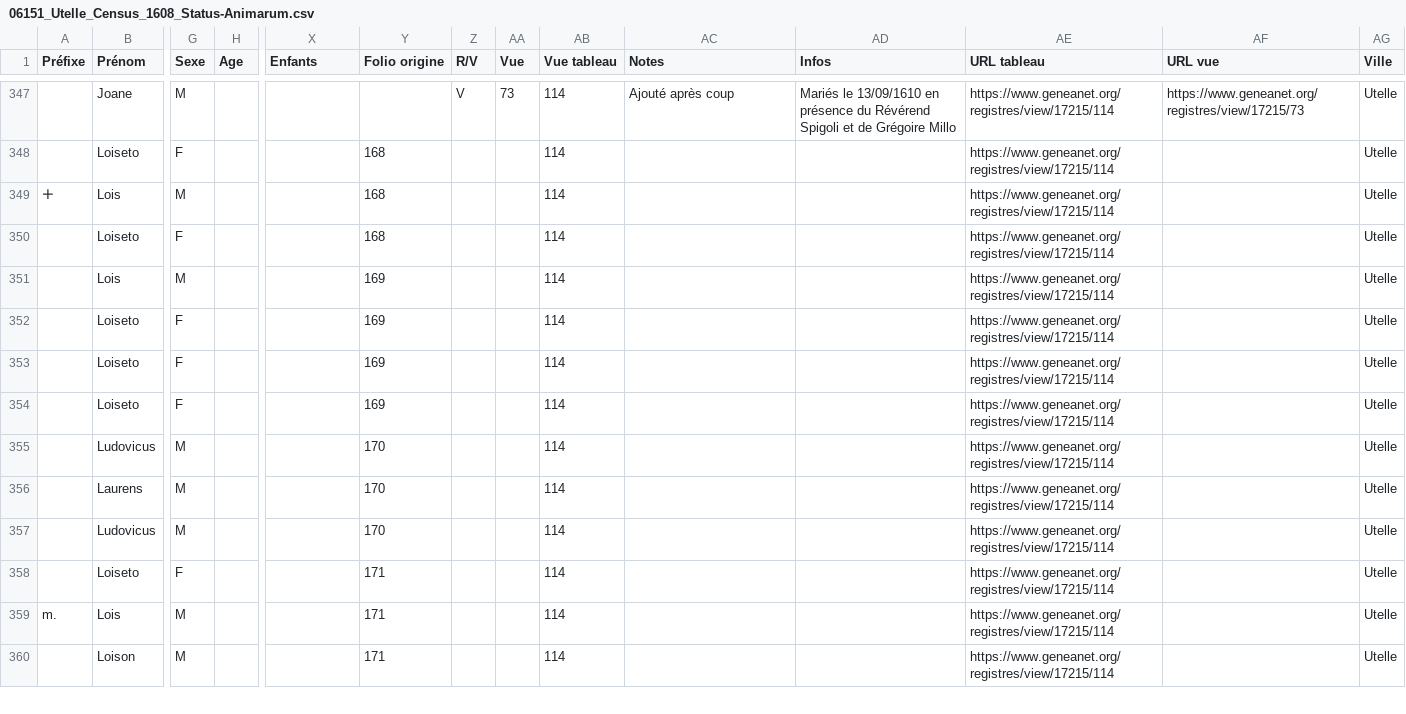
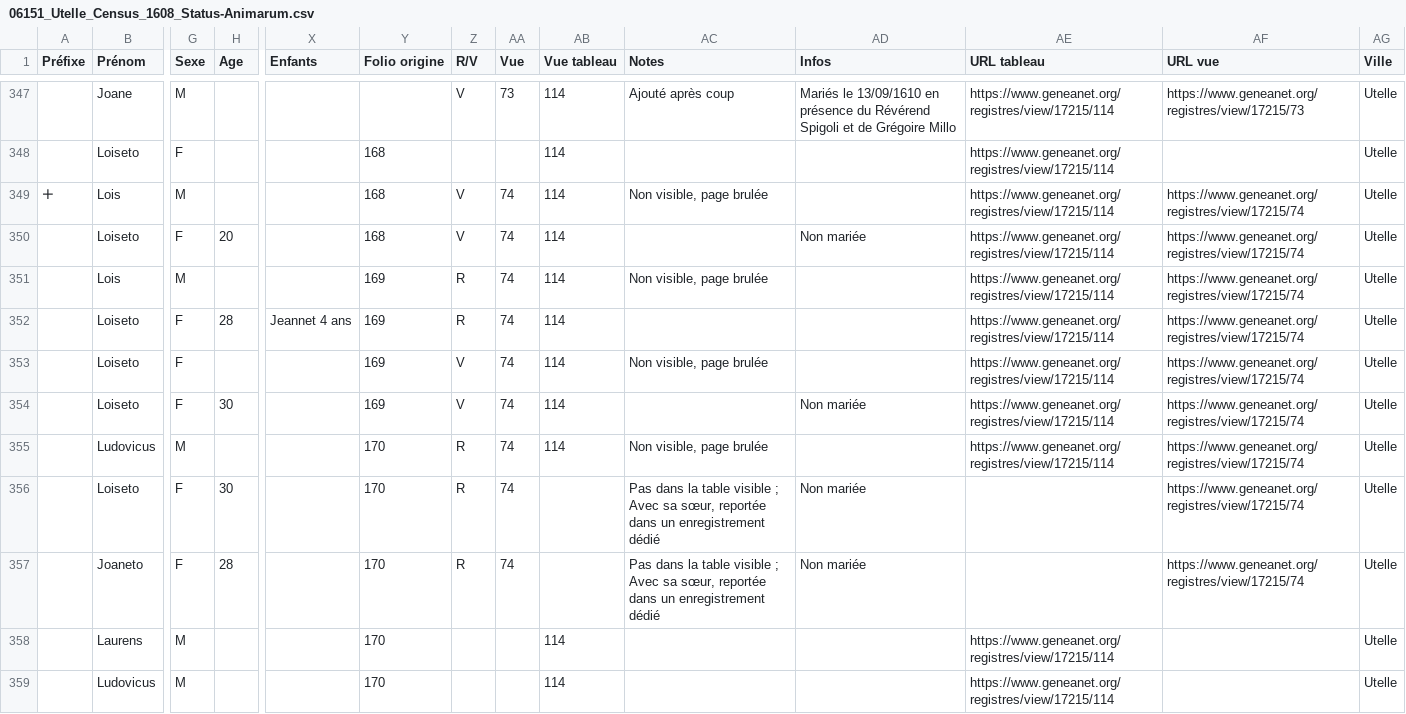
Before and after one commit to 06Games/Historical-Record-Indexes, a CSV file: France/06151_Utelle/06151_Utelle_Census_1608_Status-Animarum.csv, drawn as a sheet; only a part is shown, gaps mark what is left out; the shorter side is filled out with more unchanged rows; removed rows and columns are numbered as before the commit, all else as after; rows hold the shown columns only; the diff names each change by its address in the sheet, - before the commit and + after, or states it on an @@ line.

Commit message:
feat: Utelle Statut Animarum 1608 update

```diff
--- a/France/06151_Utelle/06151_Utelle_Census_1608_Status-Animarum.csv
+++ b/France/06151_Utelle/06151_Utelle_Census_1608_Status-Animarum.csv
-Z349:Z350 (R/V): (empty)
+Z349:Z350 (R/V): V
-AA349:AA353 (Vue): (empty)
+AA349:AA353 (Vue): 74
-AC349 (Notes): (empty)
+AC349 (Notes): Non visible, page brulée
-AF349:AF353 (URL vue): (empty)
+AF349:AF353 (URL vue): https://www.geneanet.org/registres/view/17215/74
-H350 (Age): (empty)
+H350 (Age): 20
-AD350 (Infos): (empty)
+AD350 (Infos): Non mariée
-Z351:Z352 (R/V): (empty)
+Z351:Z352 (R/V): R
-AC351 (Notes): (empty)
+AC351 (Notes): Non visible, page brulée
-H352 (Age): (empty)
+H352 (Age): 28
-X352 (Enfants): (empty)
+X352 (Enfants): Jeannet 4 ans
-Z353 (R/V): (empty)
+Z353 (R/V): V
-AC353 (Notes): (empty)
+AC353 (Notes): Non visible, page brulée
-row 354:  | Loiseto | F |  |  | 169 |  |  | 114 |  |  | https://www.geneanet.org/registres/view/17215/114 |  | Utelle
+row 354:  | Loiseto | F | 30 |  | 169 | V | 74 | 114 |  | Non mariée | https://www.geneanet.org/registres/view/17215/114 | https://www.geneanet.org/registres/view/17215/74 | Utelle
-Z355 (R/V): (empty)
+Z355 (R/V): R
-AA355 (Vue): (empty)
+AA355 (Vue): 74
-AC355 (Notes): (empty)
+AC355 (Notes): Non visible, page brulée
-AF355 (URL vue): (empty)
+AF355 (URL vue): https://www.geneanet.org/registres/view/17215/74
+row 356:  | Loiseto | F | 30 |  | 170 | R | 74 |  | Pas dans la table visible ; Avec sa sœur, reportée dans un enregistrement dédié | Non mariée |  | https://www.geneanet.org/registres/view/17215/74 | Utelle
+row 357:  | Joaneto | F | 28 |  | 170 | R | 74 |  | Pas dans la table visible ; Avec sa sœur, reportée dans un enregistrement dédié | Non mariée |  | https://www.geneanet.org/registres/view/17215/74 | Utelle
```
